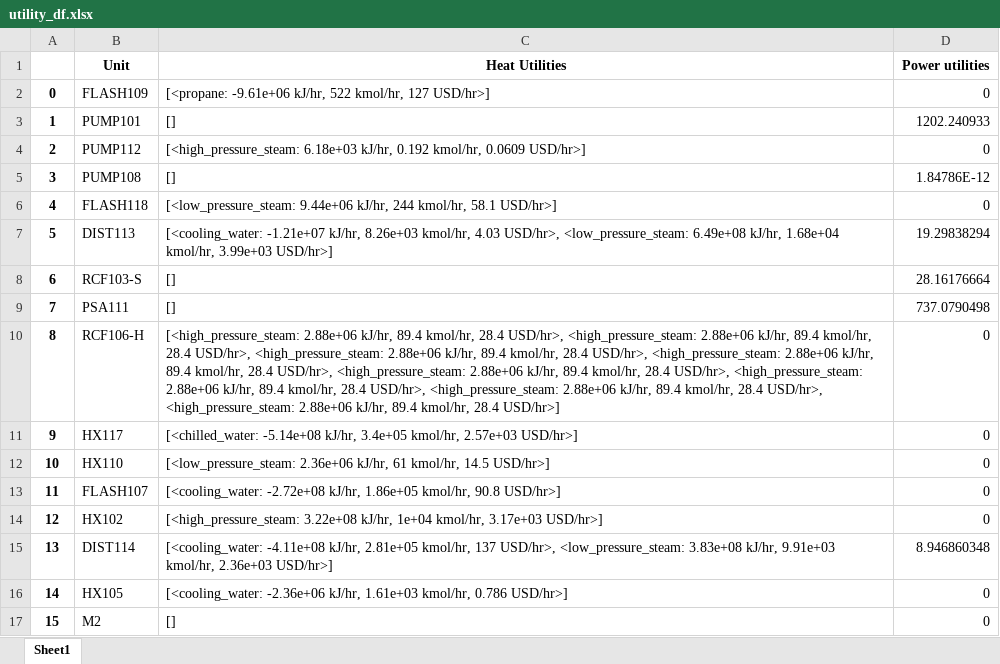
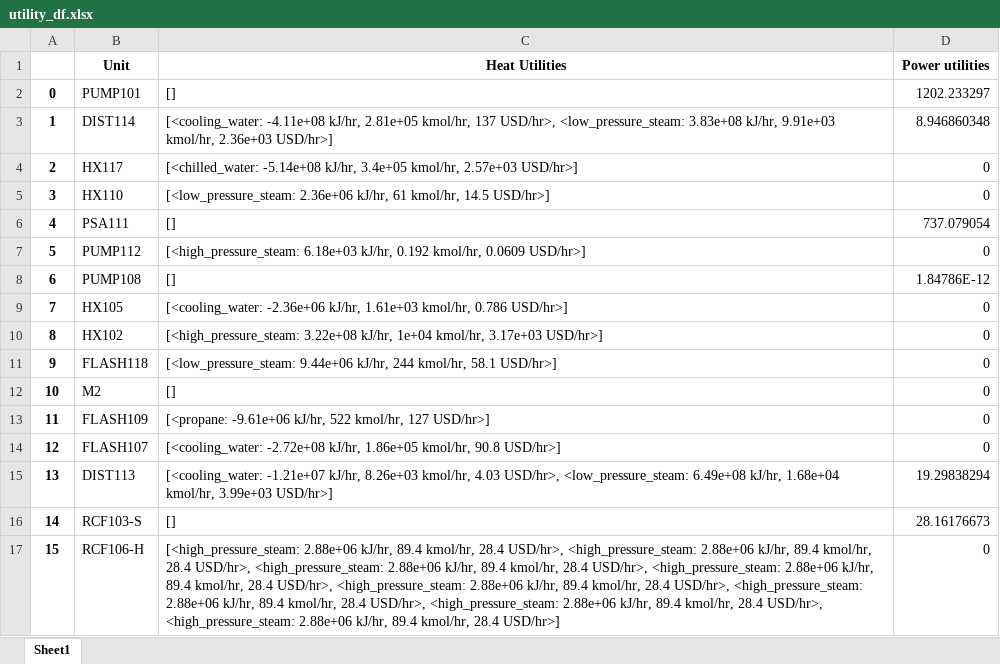
Before and after one commit to H-Wadgama/ATJ, an Excel workbook: utility_df.xlsx, sheet Sheet1, drawn as a sheet; values as stored, in another font and other column widths than the file's, no borders; the diff names each change by its address in the sheet, - before the commit and + after, or states it on an @@ line.

```diff
--- a/utility_df.xlsx (sheet Sheet1)
+++ b/utility_df.xlsx (sheet Sheet1)
-B2 (Unit): FLASH109
+B2 (Unit): PUMP101
-C2 (Heat Utilities): [<propane: -9.61e+06 kJ/hr, 522 kmol/hr, 127 USD/hr>]
+C2 (Heat Utilities): []
-D2 (Power utilities): 0
+D2 (Power utilities): 1202.233297
-B3 (Unit): PUMP101
+B3 (Unit): DIST114
-C3 (Heat Utilities): []
+C3 (Heat Utilities): [<cooling_water: -4.11e+08 kJ/hr, 2.81e+05 kmol/hr, 137 USD/hr>, <low_pressure_steam: 3.83e+08 kJ/hr, 9.91e+03 kmol/hr, 2.36e+03 USD/hr>]
-D3 (Power utilities): 1202.240933
+D3 (Power utilities): 8.946860348
-B4 (Unit): PUMP112
+B4 (Unit): HX117
-C4 (Heat Utilities): [<high_pressure_steam: 6.18e+03 kJ/hr, 0.192 kmol/hr, 0.0609 USD/hr>]
+C4 (Heat Utilities): [<chilled_water: -5.14e+08 kJ/hr, 3.4e+05 kmol/hr, 2.57e+03 USD/hr>]
-B5 (Unit): PUMP108
+B5 (Unit): HX110
-C5 (Heat Utilities): []
+C5 (Heat Utilities): [<low_pressure_steam: 2.36e+06 kJ/hr, 61 kmol/hr, 14.5 USD/hr>]
-D5 (Power utilities): 1.84786E-12
+D5 (Power utilities): 0
-B6 (Unit): FLASH118
+B6 (Unit): PSA111
-C6 (Heat Utilities): [<low_pressure_steam: 9.44e+06 kJ/hr, 244 kmol/hr, 58.1 USD/hr>]
+C6 (Heat Utilities): []
-D6 (Power utilities): 0
+D6 (Power utilities): 737.079054
-B7 (Unit): DIST113
+B7 (Unit): PUMP112
-C7 (Heat Utilities): [<cooling_water: -1.21e+07 kJ/hr, 8.26e+03 kmol/hr, 4.03 USD/hr>, <low_pressure_steam: 6.49e+08 kJ/hr, 1.68e+04 kmol/hr, 3.99e+03 USD/hr>]
+C7 (Heat Utilities): [<high_pressure_steam: 6.18e+03 kJ/hr, 0.192 kmol/hr, 0.0609 USD/hr>]
-D7 (Power utilities): 19.29838294
+D7 (Power utilities): 0
-B8 (Unit): RCF103-S
+B8 (Unit): PUMP108
-D8 (Power utilities): 28.16176664
+D8 (Power utilities): 1.84786E-12
-B9 (Unit): PSA111
+B9 (Unit): HX105
-C9 (Heat Utilities): []
+C9 (Heat Utilities): [<cooling_water: -2.36e+06 kJ/hr, 1.61e+03 kmol/hr, 0.786 USD/hr>]
-D9 (Power utilities): 737.0790498
+D9 (Power utilities): 0
-B10 (Unit): RCF106-H
+B10 (Unit): HX102
-C10 (Heat Utilities): [<high_pressure_steam: 2.88e+06 kJ/hr, 89.4 kmol/hr, 28.4 USD/hr>, <high_pressure_steam: 2.88e+06 kJ/hr, 89.4 kmol/hr, 28.4 USD/hr>, <high_pressure_steam: 2.88e+06 kJ/hr, 89.4 kmol/hr, 28.4 USD/hr>, <high_pressure_steam: 2.88e+06 kJ/hr, 89.4 kmol/hr, 28.4 USD/hr>, <high_pressure_steam: 2.88e+06 kJ/hr, 89.4 kmol/hr, 28.4 USD/hr>, <high_pressure_steam: 2.88e+06 kJ/hr, 89.4 kmol/hr, 28.4 USD/hr>, <high_pressure_steam: 2.88e+06 kJ/hr, 89.4 kmol/hr, 28.4 USD/hr>, <high_pressure_steam: 2.88e+06 kJ/hr, 89.4 kmol/hr, 28.4 USD/hr>]
+C10 (Heat Utilities): [<high_pressure_steam: 3.22e+08 kJ/hr, 1e+04 kmol/hr, 3.17e+03 USD/hr>]
-B11 (Unit): HX117
+B11 (Unit): FLASH118
-C11 (Heat Utilities): [<chilled_water: -5.14e+08 kJ/hr, 3.4e+05 kmol/hr, 2.57e+03 USD/hr>]
+C11 (Heat Utilities): [<low_pressure_steam: 9.44e+06 kJ/hr, 244 kmol/hr, 58.1 USD/hr>]
-B12 (Unit): HX110
+B12 (Unit): M2
-C12 (Heat Utilities): [<low_pressure_steam: 2.36e+06 kJ/hr, 61 kmol/hr, 14.5 USD/hr>]
+C12 (Heat Utilities): []
-B13 (Unit): FLASH107
+B13 (Unit): FLASH109
-C13 (Heat Utilities): [<cooling_water: -2.72e+08 kJ/hr, 1.86e+05 kmol/hr, 90.8 USD/hr>]
+C13 (Heat Utilities): [<propane: -9.61e+06 kJ/hr, 522 kmol/hr, 127 USD/hr>]
-B14 (Unit): HX102
+B14 (Unit): FLASH107
-C14 (Heat Utilities): [<high_pressure_steam: 3.22e+08 kJ/hr, 1e+04 kmol/hr, 3.17e+03 USD/hr>]
+C14 (Heat Utilities): [<cooling_water: -2.72e+08 kJ/hr, 1.86e+05 kmol/hr, 90.8 USD/hr>]
-B15 (Unit): DIST114
+B15 (Unit): DIST113
-C15 (Heat Utilities): [<cooling_water: -4.11e+08 kJ/hr, 2.81e+05 kmol/hr, 137 USD/hr>, <low_pressure_steam: 3.83e+08 kJ/hr, 9.91e+03 kmol/hr, 2.36e+03 USD/hr>]
+C15 (Heat Utilities): [<cooling_water: -1.21e+07 kJ/hr, 8.26e+03 kmol/hr, 4.03 USD/hr>, <low_pressure_steam: 6.49e+08 kJ/hr, 1.68e+04 kmol/hr, 3.99e+03 USD/hr>]
-D15 (Power utilities): 8.946860348
+D15 (Power utilities): 19.29838294
-B16 (Unit): HX105
+B16 (Unit): RCF103-S
-C16 (Heat Utilities): [<cooling_water: -2.36e+06 kJ/hr, 1.61e+03 kmol/hr, 0.786 USD/hr>]
+C16 (Heat Utilities): []
-D16 (Power utilities): 0
+D16 (Power utilities): 28.16176673
-B17 (Unit): M2
+B17 (Unit): RCF106-H
-C17 (Heat Utilities): []
+C17 (Heat Utilities): [<high_pressure_steam: 2.88e+06 kJ/hr, 89.4 kmol/hr, 28.4 USD/hr>, <high_pressure_steam: 2.88e+06 kJ/hr, 89.4 kmol/hr, 28.4 USD/hr>, <high_pressure_steam: 2.88e+06 kJ/hr, 89.4 kmol/hr, 28.4 USD/hr>, <high_pressure_steam: 2.88e+06 kJ/hr, 89.4 kmol/hr, 28.4 USD/hr>, <high_pressure_steam: 2.88e+06 kJ/hr, 89.4 kmol/hr, 28.4 USD/hr>, <high_pressure_steam: 2.88e+06 kJ/hr, 89.4 kmol/hr, 28.4 USD/hr>, <high_pressure_steam: 2.88e+06 kJ/hr, 89.4 kmol/hr, 28.4 USD/hr>, <high_pressure_steam: 2.88e+06 kJ/hr, 89.4 kmol/hr, 28.4 USD/hr>]
```
Also changed, not shown: combined_sys_outputs.xlsx, heat_utilities_summary.xlsx, 12 other files.
